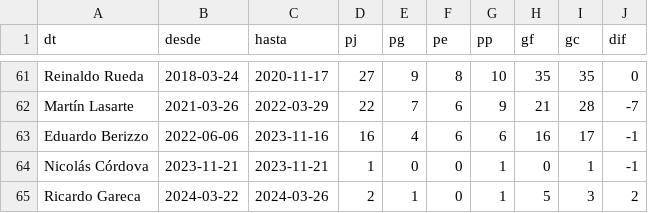
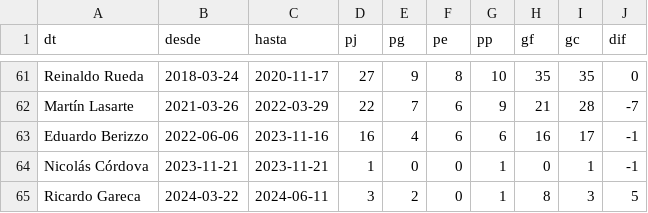
Before and after one commit to Dato-Futbol/gha-chile-games, a CSV file: chile_dts_stats.csv, drawn as a sheet; only a part is shown, gaps mark what is left out.

```diff
--- a/chile_dts_stats.csv
+++ b/chile_dts_stats.csv
@@ -64,2 +64,2 @@ Eduardo Berizzo,2022-06-06,2023-11-16,16,4,6,6,16,17,-1
 Nicolás Córdova,2023-11-21,2023-11-21,1,0,0,1,0,1,-1
-Ricardo Gareca,2024-03-22,2024-03-26,2,1,0,1,5,3,2
+Ricardo Gareca,2024-03-22,2024-06-11,3,2,0,1,8,3,5
```
Also changed, not shown: chile_games.csv.
